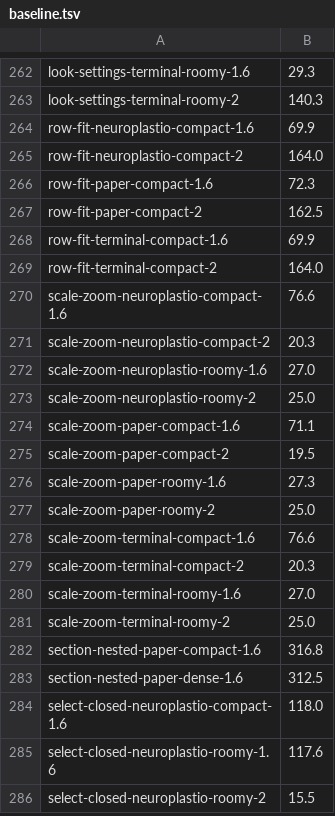
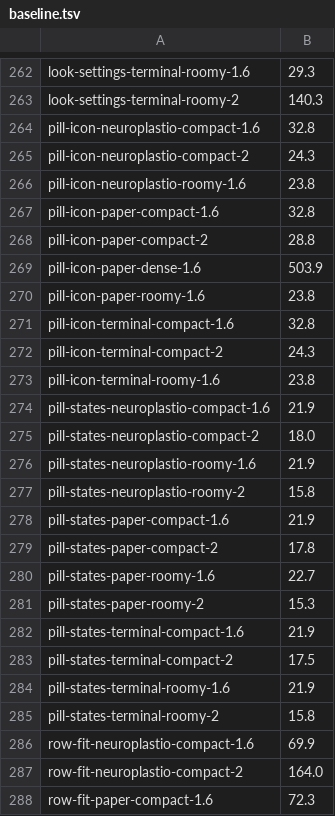
Before and after one commit to neuroplastio/hotty-surf, a TSV file: scripts/gate/baseline.tsv, drawn as a sheet; only a part is shown, gaps mark what is left out; the shorter side is filled out with more unchanged rows.

Commit message:
H2: the chrome pill and the icon button (pill, raised, current), 28 and 22
The design's Migration board, leg H2 (surf.css, surfui, the vocabulary):
- pill on a button (surfui Node.Pill): a control on a bar or a stripe,
  a pill with no fill at rest and its label muted, 500 at 13px, 28px
  tall in Compact and Roomy (small: 22, 12.5px), a row in Dense. A
  button of its icon alone is a circle as tall (u-iconbtn), a 16px
  glyph (14 small); an icon after a pill's label is a picker's caret,
  14px and muted (IconButton marks such an icon u-after).
- its states: hover (the hover fill), selected (what it opens shows),
  current, new (Node.Current, aria-current: what it opens holds the
  keyboard: the accent's soft fill and ink), the keyboard's focus-line,
  disabled.
- raised (Node.Raised): a bar's picker, on the selected fill, the
  input's under the pointer.
A pill keeps u-btn, so the cells draw it as a button. Not drawn: the
board's press (:active isn't proven, nor forceable in the gate) and the
picker's host dot (a button holds one icon).

New stories pill/states and pill/icon draw the board's Chrome pill and
Icon button rows. Their 22 failing cases go on the gate's baseline, the
baseline's only change: the text's place, and a focus-line on a circle
that Blitz breaks into dashes at 1.6x, listed on blitz-gaps.md. make
gate passes against it, and make legible. The spec's tables, the
reference and the conformance case that lists a button's attributes
follow.

```diff
--- a/scripts/gate/baseline.tsv
+++ b/scripts/gate/baseline.tsv
@@ -263,2 +263,24 @@ look-settings-terminal-roomy-1.6	29.3
 look-settings-terminal-roomy-2	140.3
+pill-icon-neuroplastio-compact-1.6	32.8
+pill-icon-neuroplastio-compact-2	24.3
+pill-icon-neuroplastio-roomy-1.6	23.8
+pill-icon-paper-compact-1.6	32.8
+pill-icon-paper-compact-2	28.8
+pill-icon-paper-dense-1.6	503.9
+pill-icon-paper-roomy-1.6	23.8
+pill-icon-terminal-compact-1.6	32.8
+pill-icon-terminal-compact-2	24.3
+pill-icon-terminal-roomy-1.6	23.8
+pill-states-neuroplastio-compact-1.6	21.9
+pill-states-neuroplastio-compact-2	18.0
+pill-states-neuroplastio-roomy-1.6	21.9
+pill-states-neuroplastio-roomy-2	15.8
+pill-states-paper-compact-1.6	21.9
+pill-states-paper-compact-2	17.8
+pill-states-paper-roomy-1.6	22.7
+pill-states-paper-roomy-2	15.3
+pill-states-terminal-compact-1.6	21.9
+pill-states-terminal-compact-2	17.5
+pill-states-terminal-roomy-1.6	21.9
+pill-states-terminal-roomy-2	15.8
 row-fit-neuroplastio-compact-1.6	69.9
```
Also changed, not shown: 15 other files.
